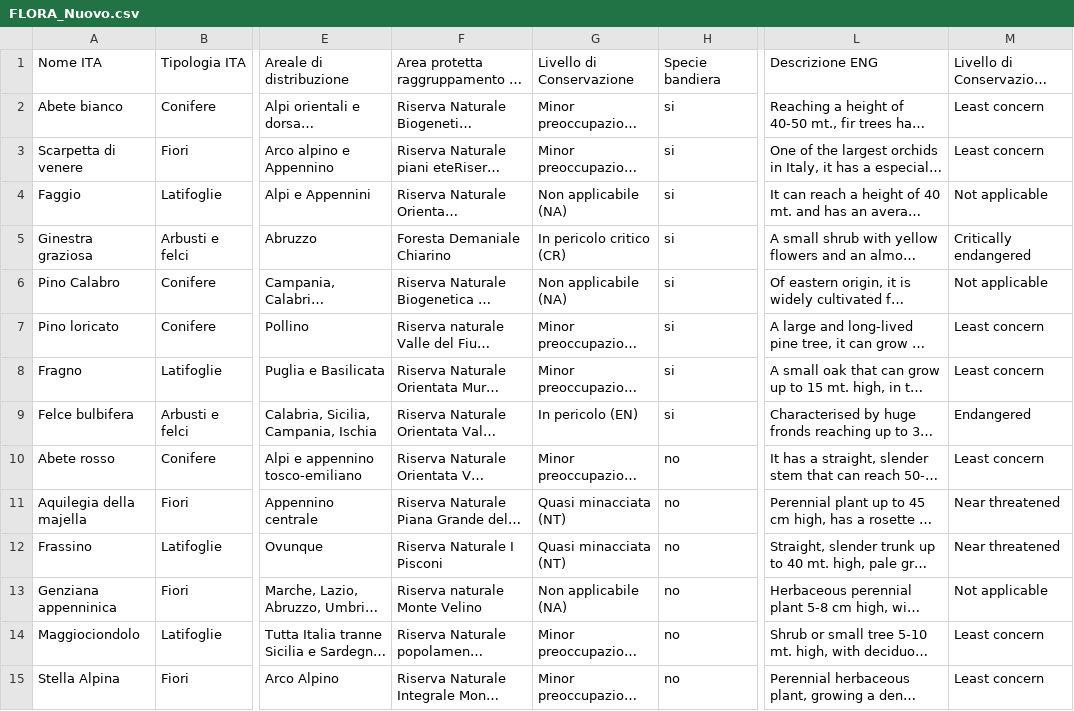
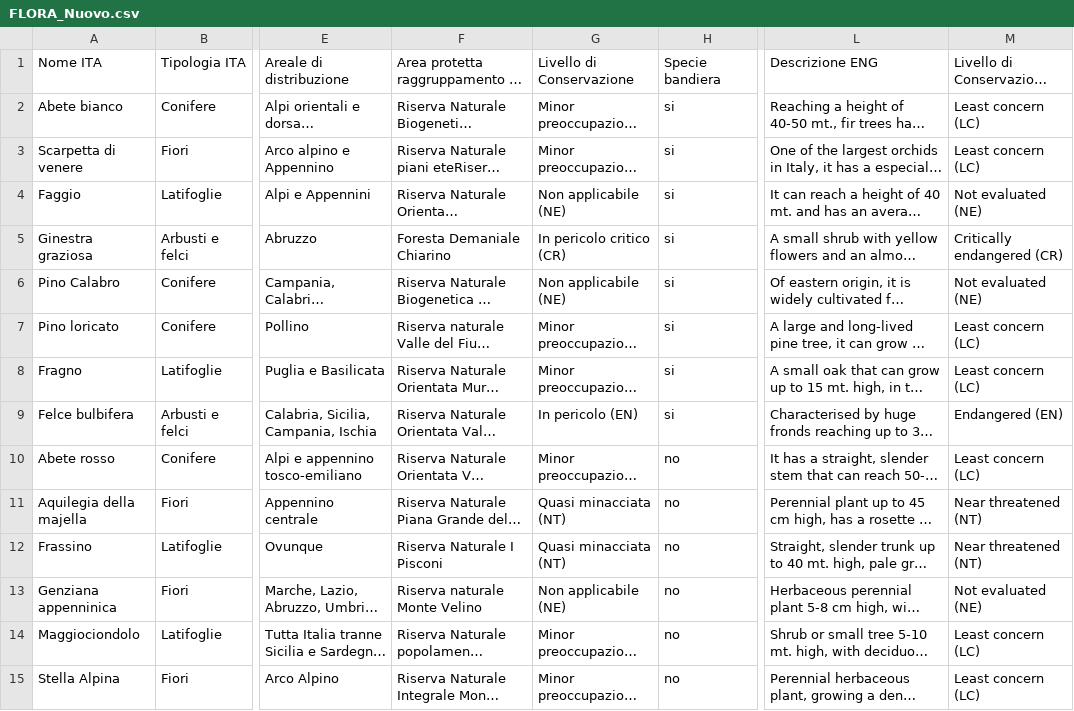
Before and after one commit to fabyspa/Ny-FaunaFlora, a CSV file: NYFloraFauna/Assets/Resources/FLORA_Nuovo.csv, drawn as a sheet; only a part is shown, gaps mark what is left out; long unchanged cells end in …; the diff covers the shown part only; the diff names each change by its address in the sheet, - before the commit and + after, or states it on an @@ line.

```diff
--- a/NYFloraFauna/Assets/Resources/FLORA_Nuovo.csv
+++ b/NYFloraFauna/Assets/Resources/FLORA_Nuovo.csv
-M2:M3: Least concern
+M2:M3: Least concern (LC)
-G4: Non applicabile (NA)
+G4: Non applicabile (NE)
-M4: Not applicable
+M4: Not evaluated (NE)
-M5: Critically endangered
+M5: Critically endangered (CR)
-G6: Non applicabile (NA)
+G6: Non applicabile (NE)
-M6: Not applicable
+M6: Not evaluated (NE)
-M7:M8: Least concern
+M7:M8: Least concern (LC)
-M9: Endangered
+M9: Endangered (EN)
-M10: Least concern
+M10: Least concern (LC)
-M11:M12: Near threatened
+M11:M12: Near threatened (NT)
-G13: Non applicabile (NA)
+G13: Non applicabile (NE)
-M13: Not applicable
+M13: Not evaluated (NE)
-M14:M15: Least concern
+M14:M15: Least concern (LC)
```
Also changed, not shown: 16 edited cells elsewhere in this file, NYFloraFauna/Assets/Resources/FAUNA_Nuovo.csv.
